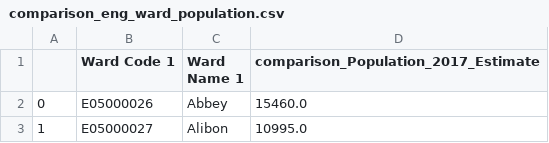
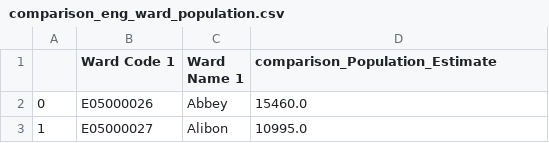
Before and after one commit to yanoak/360giving-deprivation, a CSV file: app/src/data/comparison/comparison_eng_ward_population.csv, drawn as a sheet; only a part is shown.

```diff
--- a/app/src/data/comparison/comparison_eng_ward_population.csv
+++ b/app/src/data/comparison/comparison_eng_ward_population.csv
@@ -1,2 +1,2 @@
-,Ward Code 1,Ward Name 1,comparison_Population_2017_Estimate
+,Ward Code 1,Ward Name 1,comparison_Population_Estimate
 0,E05000026,Abbey,15460.0
```
Also changed, not shown: app/src/data/comparison/comparison_eng_LAD_population.csv, app/src/data/comparison/comparison_eng_ward_charities.csv, 33 other files.
